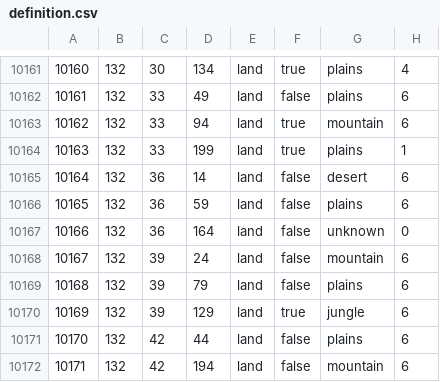
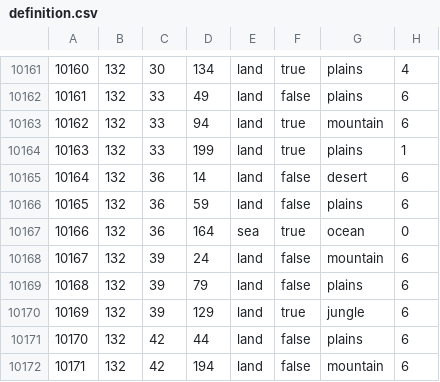
Before and after one commit to WolfxeS6/NovumVexillum, a CSV file: map/definition.csv, drawn as a sheet; only a part is shown, gaps mark what is left out.

```diff
--- a/map/definition.csv
+++ b/map/definition.csv
@@ -10166,3 +10166,3 @@
 10165;132;36;59;land;false;plains;6
-10166;132;36;164;land;false;unknown;0
+10166;132;36;164;sea;true;ocean;0
 10167;132;39;24;land;false;mountain;6
```
Also changed, not shown: map/adjacencies.csv, 5 other files.
